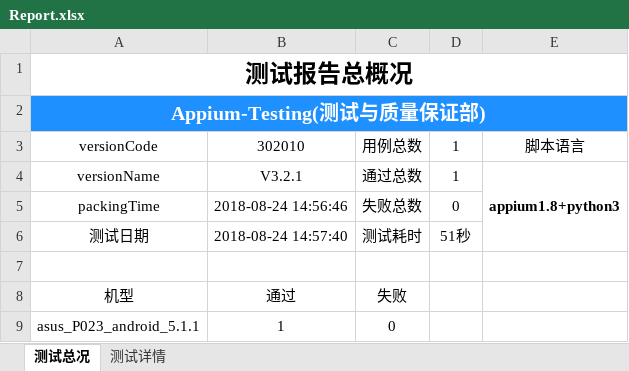
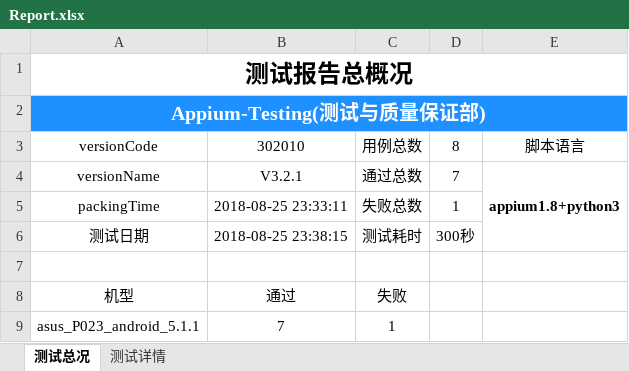
Before and after one commit to samesky2016/appium-test, an Excel workbook: Report/Report.xlsx, sheet 测试总况, drawn as a sheet; values as stored, in another font and other column widths than the file's, no borders; charts and pictures not drawn; the diff names each change by its address in the sheet, - before the commit and + after, or states it on an @@ line.

```diff
--- a/Report/Report.xlsx (sheet 测试总况)
+++ b/Report/Report.xlsx (sheet 测试总况)
-D3: 1
+D3: 8
-D4: 1
+D4: 7
-B5: 2018-08-24 14:56:46
+B5: 2018-08-25 23:33:11
-D5: 0
+D5: 1
-B6: 2018-08-24 14:57:40
+B6: 2018-08-25 23:38:15
-D6: 51秒
+D6: 300秒
-B9: 1
+B9: 7
-C9: 0
+C9: 1
```
Also changed, not shown: sheet 测试详情, charts or pictures, 6 other files.
